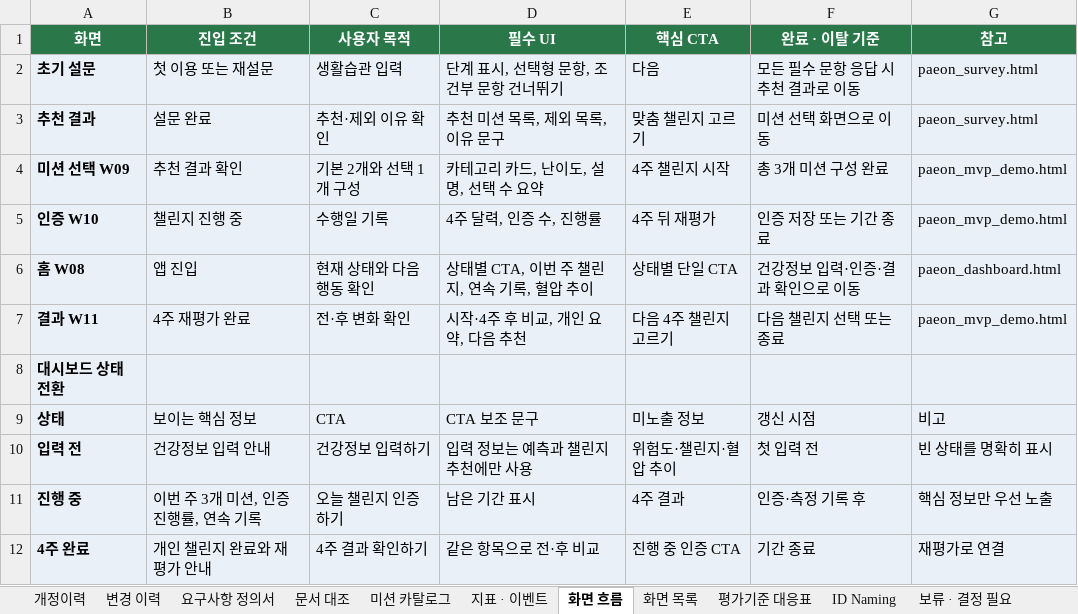
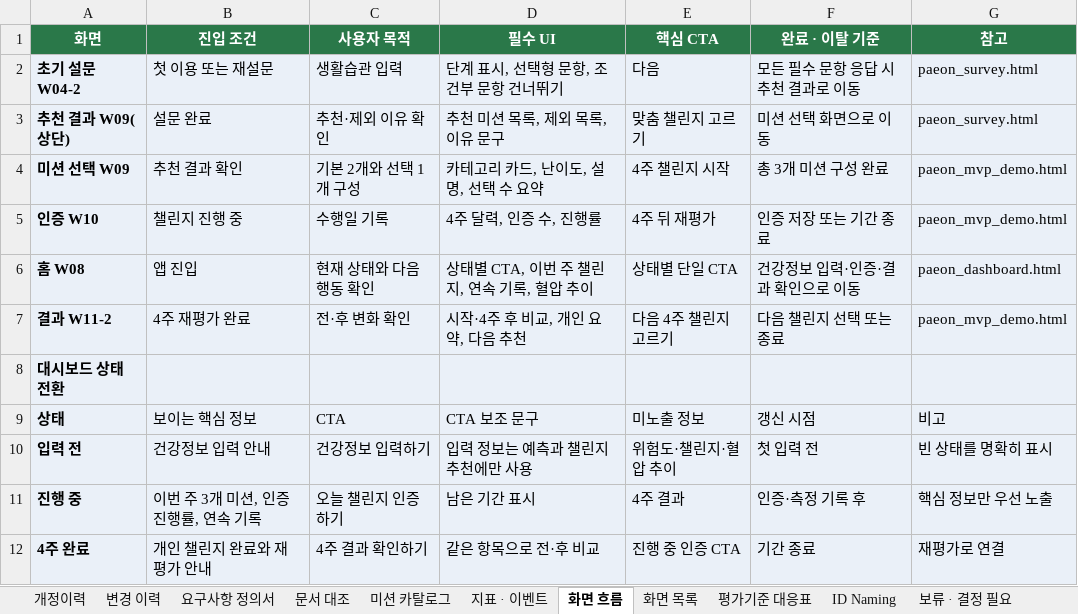
Before and after one commit to AI-HealthCare-06/AH_06_03, an Excel workbook: docs/요구사항_정의서_파이온_최종.xlsx, sheet 화면 흐름, drawn as a sheet; values as stored, in another font and other column widths than the file's, no borders; the diff names each change by its address in the sheet, - before the commit and + after, or states it on an @@ line.

```diff
--- a/docs/요구사항_정의서_파이온_최종.xlsx (sheet 화면 흐름)
+++ b/docs/요구사항_정의서_파이온_최종.xlsx (sheet 화면 흐름)
-A2 (화면): 초기 설문
+A2 (화면): 초기 설문 W04-2
-A3 (화면): 추천 결과
+A3 (화면): 추천 결과 W09(상단)
-A7 (화면): 결과 W11
+A7 (화면): 결과 W11-2
```
Also changed, not shown: sheet 변경 이력, sheet 요구사항 정의서, sheet 화면 목록, sheet 개정이력, sheet 미션 카탈로그, sheet 문서 대조.
